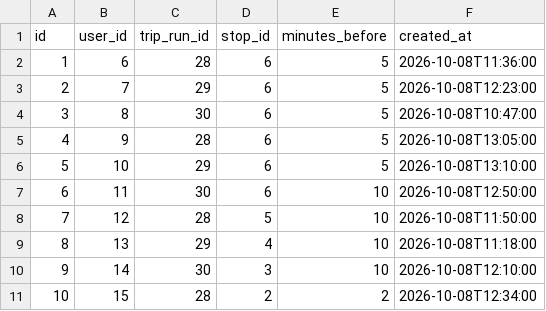
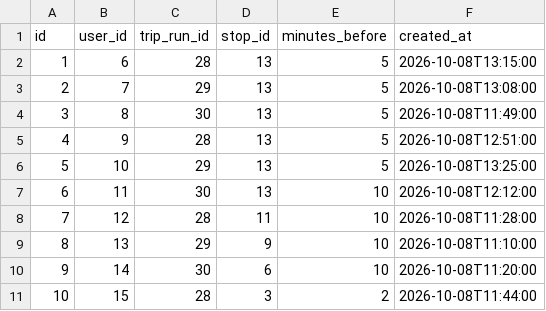
Before and after one commit to toqaeldaoushy/giu-on-the-move, a CSV file: data/alerts.csv, drawn as a sheet.

```diff
--- a/data/alerts.csv
+++ b/data/alerts.csv
@@ -1,11 +1,11 @@
 id,user_id,trip_run_id,stop_id,minutes_before,created_at
-1,6,28,6,5,2026-10-08T11:36:00
-2,7,29,6,5,2026-10-08T12:23:00
-3,8,30,6,5,2026-10-08T10:47:00
-4,9,28,6,5,2026-10-08T13:05:00
-5,10,29,6,5,2026-10-08T13:10:00
-6,11,30,6,10,2026-10-08T12:50:00
-7,12,28,5,10,2026-10-08T11:50:00
-8,13,29,4,10,2026-10-08T11:18:00
-9,14,30,3,10,2026-10-08T12:10:00
-10,15,28,2,2,2026-10-08T12:34:00
+1,6,28,13,5,2026-10-08T13:15:00
+2,7,29,13,5,2026-10-08T13:08:00
+3,8,30,13,5,2026-10-08T11:49:00
+4,9,28,13,5,2026-10-08T12:51:00
+5,10,29,13,5,2026-10-08T13:25:00
+6,11,30,13,10,2026-10-08T12:12:00
+7,12,28,11,10,2026-10-08T11:28:00
+8,13,29,9,10,2026-10-08T11:10:00
+9,14,30,6,10,2026-10-08T11:20:00
+10,15,28,3,2,2026-10-08T11:44:00
```
Also changed, not shown: data/problem_reports.csv, data/stops.csv, 27 other files.
